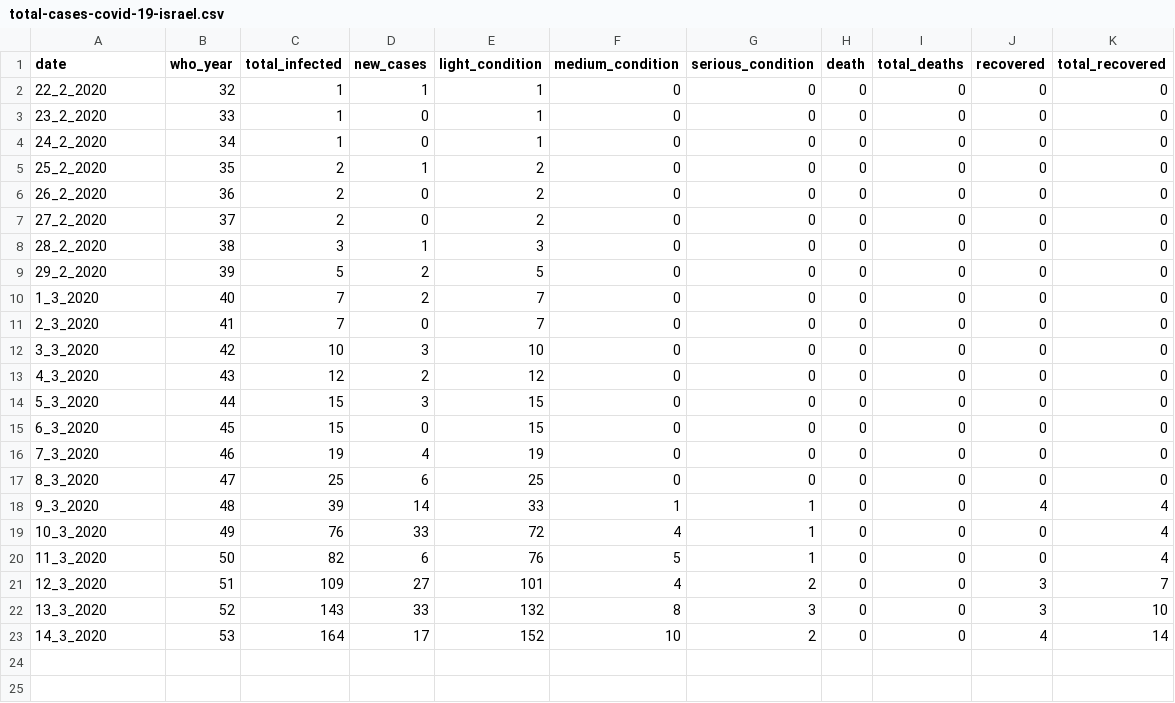
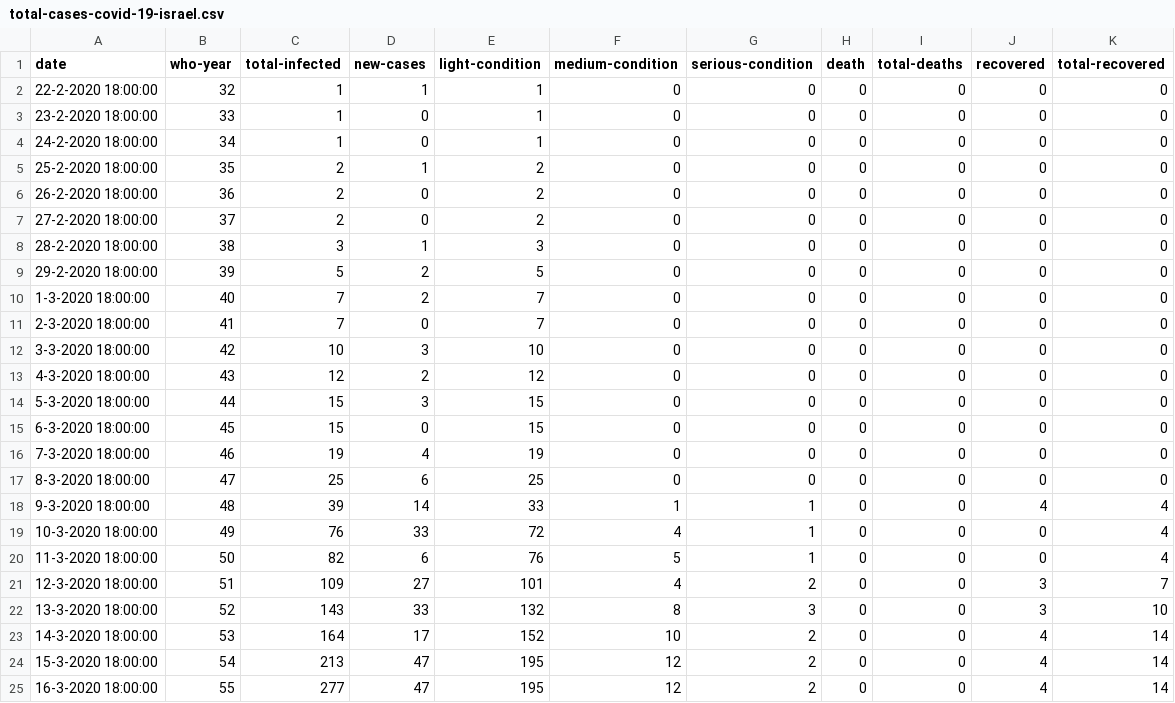
Before and after one commit to itayguy/IsraelCoronaDataAnalysis, a CSV file: data/israel/total-cases-covid-19-israel.csv, drawn as a sheet.

Commit message:
added hour to data

```diff
--- a/data/israel/total-cases-covid-19-israel.csv
+++ b/data/israel/total-cases-covid-19-israel.csv
@@ -1,23 +1,25 @@
-date,who_year,total_infected,new_cases,light_condition,medium_condition,serious_condition,death,total_deaths,recovered,total_recovered
-22_2_2020,32,1,1,1,0,0,0,0,0,0
-23_2_2020,33,1,0,1,0,0,0,0,0,0
-24_2_2020,34,1,0,1,0,0,0,0,0,0
-25_2_2020,35,2,1,2,0,0,0,0,0,0
-26_2_2020,36,2,0,2,0,0,0,0,0,0
-27_2_2020,37,2,0,2,0,0,0,0,0,0
-28_2_2020,38,3,1,3,0,0,0,0,0,0
-29_2_2020,39,5,2,5,0,0,0,0,0,0
-1_3_2020,40,7,2,7,0,0,0,0,0,0
-2_3_2020,41,7,0,7,0,0,0,0,0,0
-3_3_2020,42,10,3,10,0,0,0,0,0,0
-4_3_2020,43,12,2,12,0,0,0,0,0,0
-5_3_2020,44,15,3,15,0,0,0,0,0,0
-6_3_2020,45,15,0,15,0,0,0,0,0,0
-7_3_2020,46,19,4,19,0,0,0,0,0,0
-8_3_2020,47,25,6,25,0,0,0,0,0,0
-9_3_2020,48,39,14,33,1,1,0,0,4,4
-10_3_2020,49,76,33,72,4,1,0,0,0,4
-11_3_2020,50,82,6,76,5,1,0,0,0,4
-12_3_2020,51,109,27,101,4,2,0,0,3,7
-13_3_2020,52,143,33,132,8,3,0,0,3,10
-14_3_2020,53,164,17,152,10,2,0,0,4,14
+date,who-year,total-infected,new-cases,light-condition,medium-condition,serious-condition,death,total-deaths,recovered,total-recovered
+22-2-2020 18:00:00,32,1,1,1,0,0,0,0,0,0
+23-2-2020 18:00:00,33,1,0,1,0,0,0,0,0,0
+24-2-2020 18:00:00,34,1,0,1,0,0,0,0,0,0
+25-2-2020 18:00:00,35,2,1,2,0,0,0,0,0,0
+26-2-2020 18:00:00,36,2,0,2,0,0,0,0,0,0
+27-2-2020 18:00:00,37,2,0,2,0,0,0,0,0,0
+28-2-2020 18:00:00,38,3,1,3,0,0,0,0,0,0
+29-2-2020 18:00:00,39,5,2,5,0,0,0,0,0,0
+1-3-2020 18:00:00,40,7,2,7,0,0,0,0,0,0
+2-3-2020 18:00:00,41,7,0,7,0,0,0,0,0,0
+3-3-2020 18:00:00,42,10,3,10,0,0,0,0,0,0
+4-3-2020 18:00:00,43,12,2,12,0,0,0,0,0,0
+5-3-2020 18:00:00,44,15,3,15,0,0,0,0,0,0
+6-3-2020 18:00:00,45,15,0,15,0,0,0,0,0,0
+7-3-2020 18:00:00,46,19,4,19,0,0,0,0,0,0
+8-3-2020 18:00:00,47,25,6,25,0,0,0,0,0,0
+9-3-2020 18:00:00,48,39,14,33,1,1,0,0,4,4
+10-3-2020 18:00:00,49,76,33,72,4,1,0,0,0,4
+11-3-2020 18:00:00,50,82,6,76,5,1,0,0,0,4
+12-3-2020 18:00:00,51,109,27,101,4,2,0,0,3,7
+13-3-2020 18:00:00,52,143,33,132,8,3,0,0,3,10
+14-3-2020 18:00:00,53,164,17,152,10,2,0,0,4,14
+15-3-2020 18:00:00,54,213,47,195,12,2,0,0,4,14
+16-3-2020 18:00:00,55,277,47,195,12,2,0,0,4,14
```
Also changed, not shown: 2 other files.
